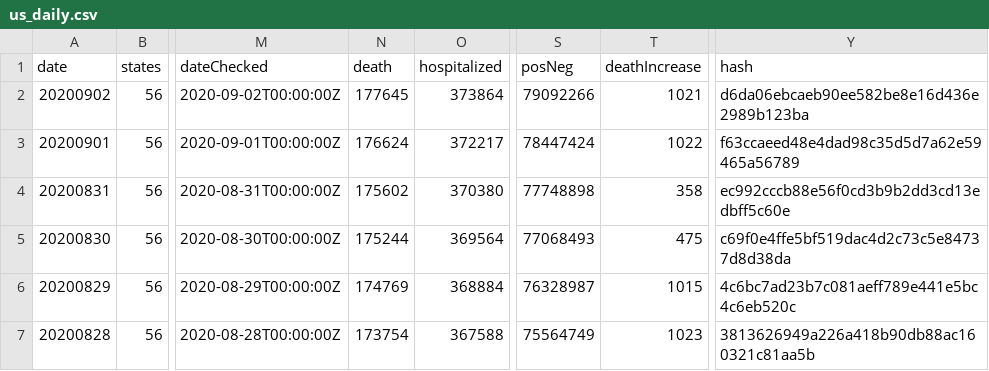
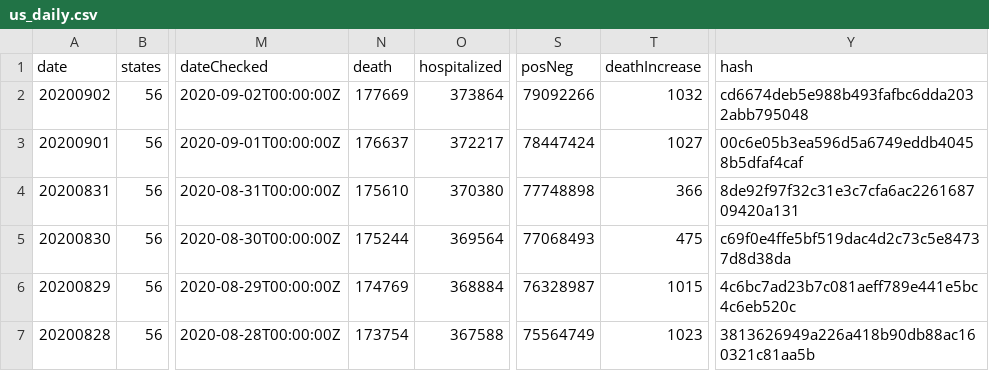
Before and after one commit to mvcostanzo/covid-tracking-data, a CSV file: data/us_daily.csv, drawn as a sheet; only a part is shown, gaps mark what is left out; the diff names each change by its address in the sheet, - before the commit and + after, or states it on an @@ line.

```diff
--- a/data/us_daily.csv
+++ b/data/us_daily.csv
-N2 (death): 177645
+N2 (death): 177669
-T2 (deathIncrease): 1021
+T2 (deathIncrease): 1032
-Y2 (hash): d6da06ebcaeb90ee582be8e16d436e2989b123ba
+Y2 (hash): cd6674deb5e988b493fafbc6dda2032abb795048
-N3 (death): 176624
+N3 (death): 176637
-T3 (deathIncrease): 1022
+T3 (deathIncrease): 1027
-Y3 (hash): f63ccaeed48e4dad98c35d5d7a62e59465a56789
+Y3 (hash): 00c6e05b3ea596d5a6749eddb40458b5dfaf4caf
-N4 (death): 175602
+N4 (death): 175610
-T4 (deathIncrease): 358
+T4 (deathIncrease): 366
-Y4 (hash): ec992cccb88e56f0cd3b9b2dd3cd13edbff5c60e
+Y4 (hash): 8de92f97f32c31e3c7cfa6ac226168709420a131
```
Also changed, not shown: data/states_current.csv, data/us_current.csv, 1 other file.
